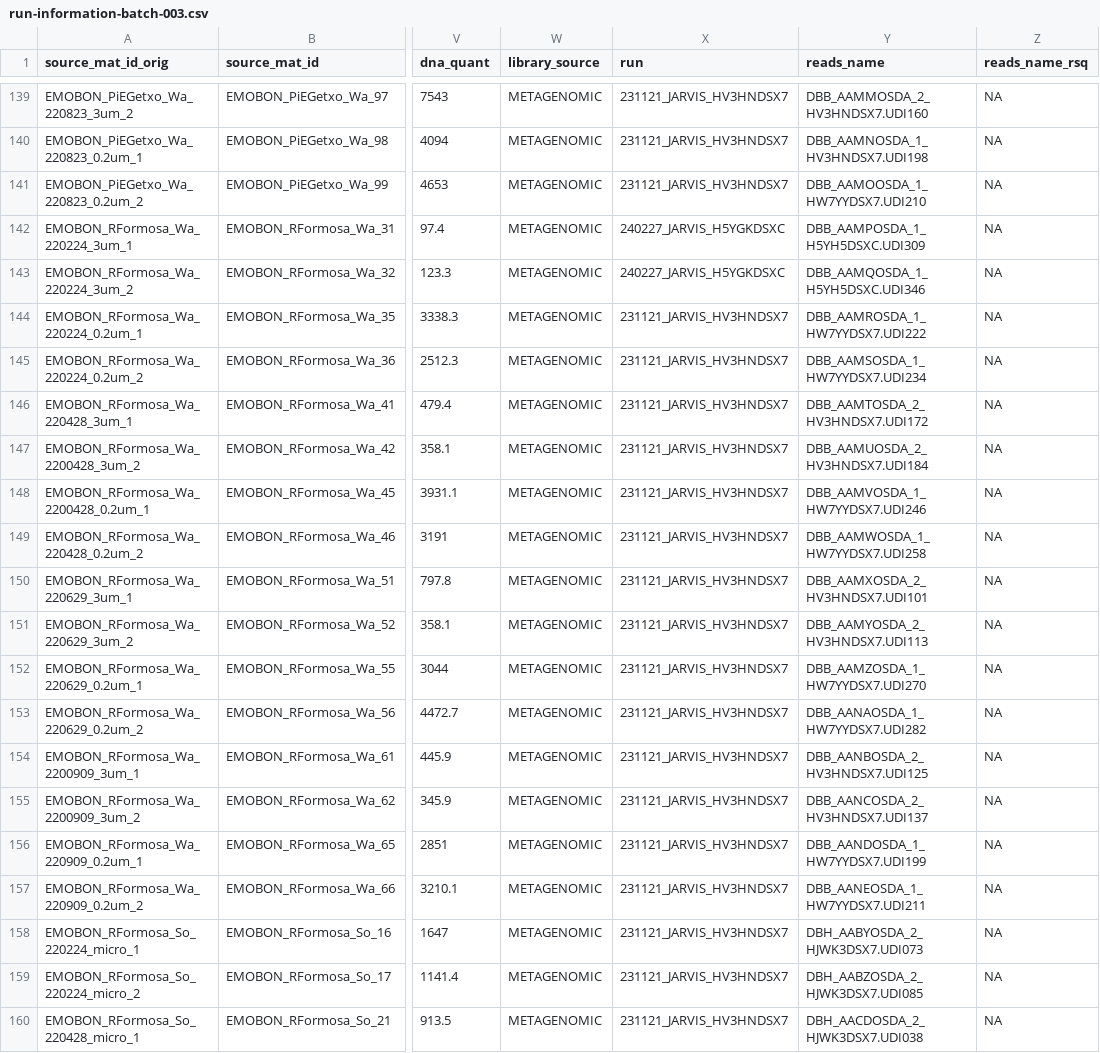
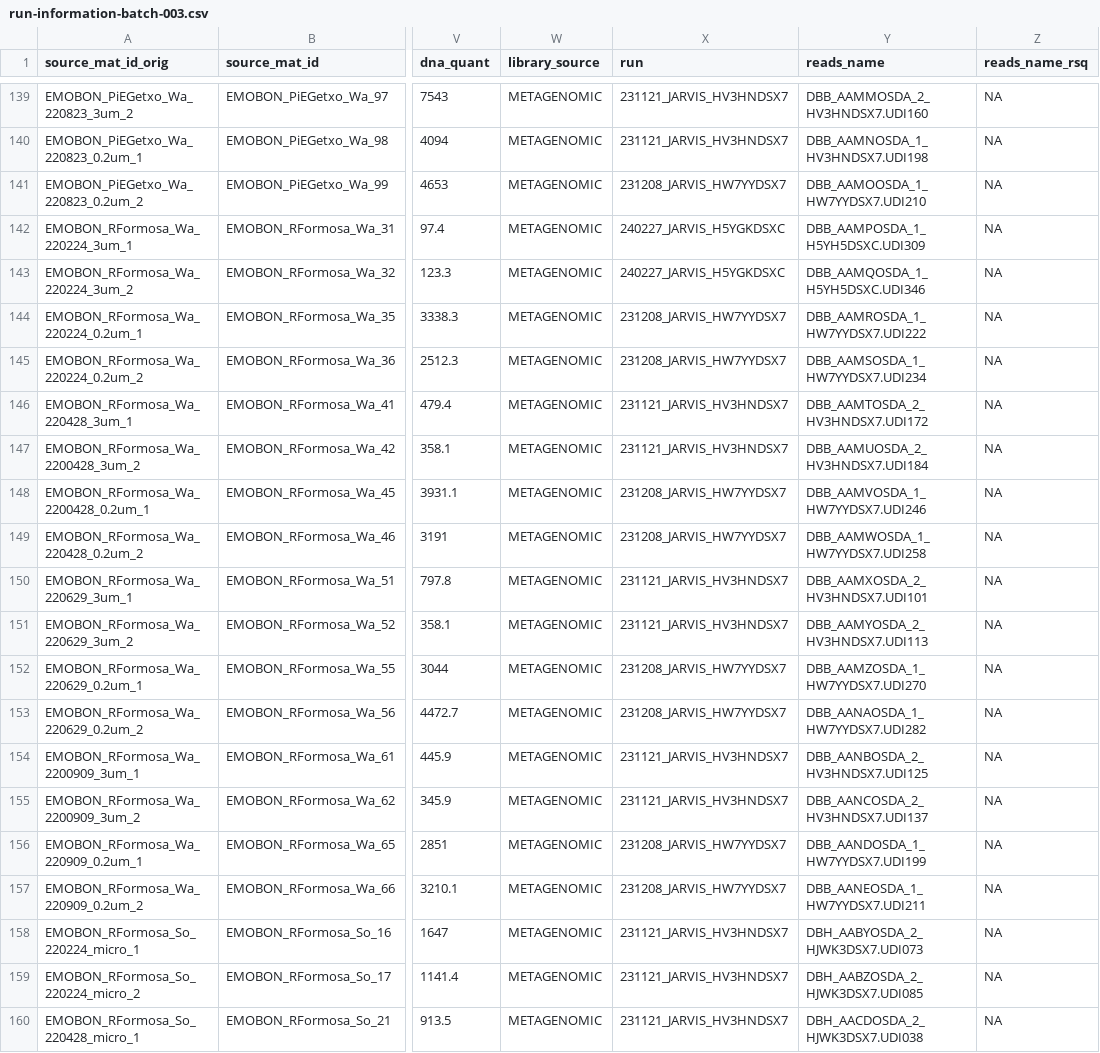
Before and after one commit to emo-bon/sequencing-logistics-crate, a CSV file: shipment/batch-003-0/run-information-batch-003.csv, drawn as a sheet; only a part is shown, gaps mark what is left out; the diff covers the shown part only; the diff names each change by its address in the sheet, - before the commit and + after, or states it on an @@ line.

Commit message:
Corrected run information (added 231208_JARVIS_HW7YYDSX7) for 25 samples

```diff
--- a/shipment/batch-003-0/run-information-batch-003.csv
+++ b/shipment/batch-003-0/run-information-batch-003.csv
-X141 (run): 231121_JARVIS_HV3HNDSX7
+X141 (run): 231208_JARVIS_HW7YYDSX7
-X144:X145 (run): 231121_JARVIS_HV3HNDSX7
+X144:X145 (run): 231208_JARVIS_HW7YYDSX7
-X148:X149 (run): 231121_JARVIS_HV3HNDSX7
+X148:X149 (run): 231208_JARVIS_HW7YYDSX7
-X152:X153 (run): 231121_JARVIS_HV3HNDSX7
+X152:X153 (run): 231208_JARVIS_HW7YYDSX7
-X156:X157 (run): 231121_JARVIS_HV3HNDSX7
+X156:X157 (run): 231208_JARVIS_HW7YYDSX7
```
Also changed, not shown: 16 edited cells elsewhere in this file.
